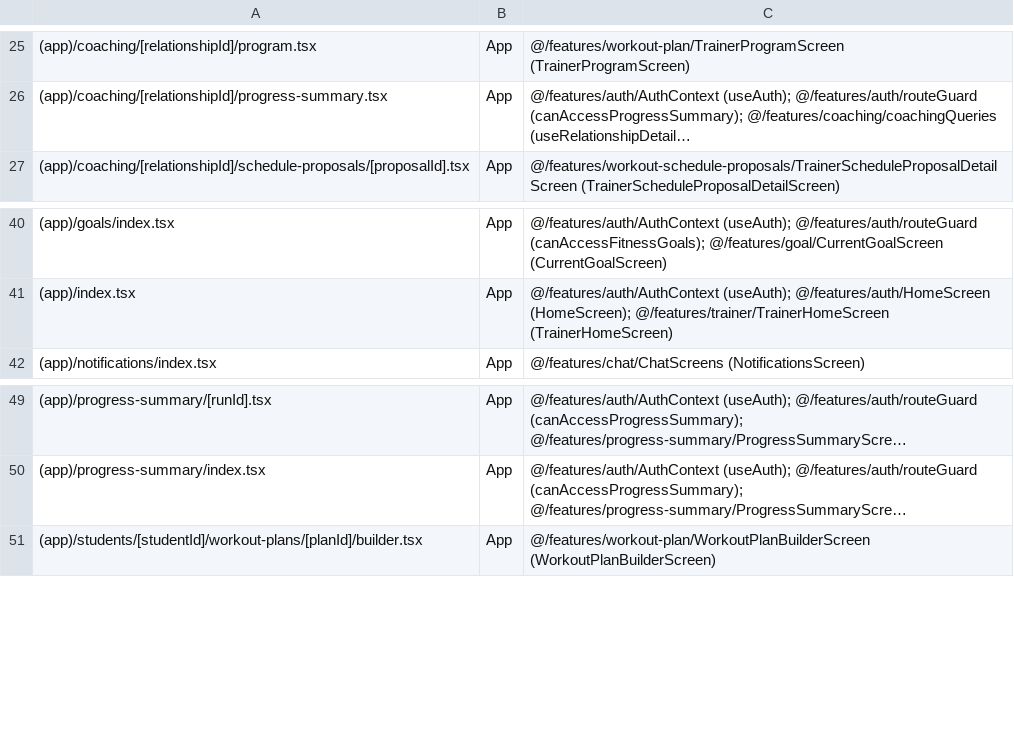
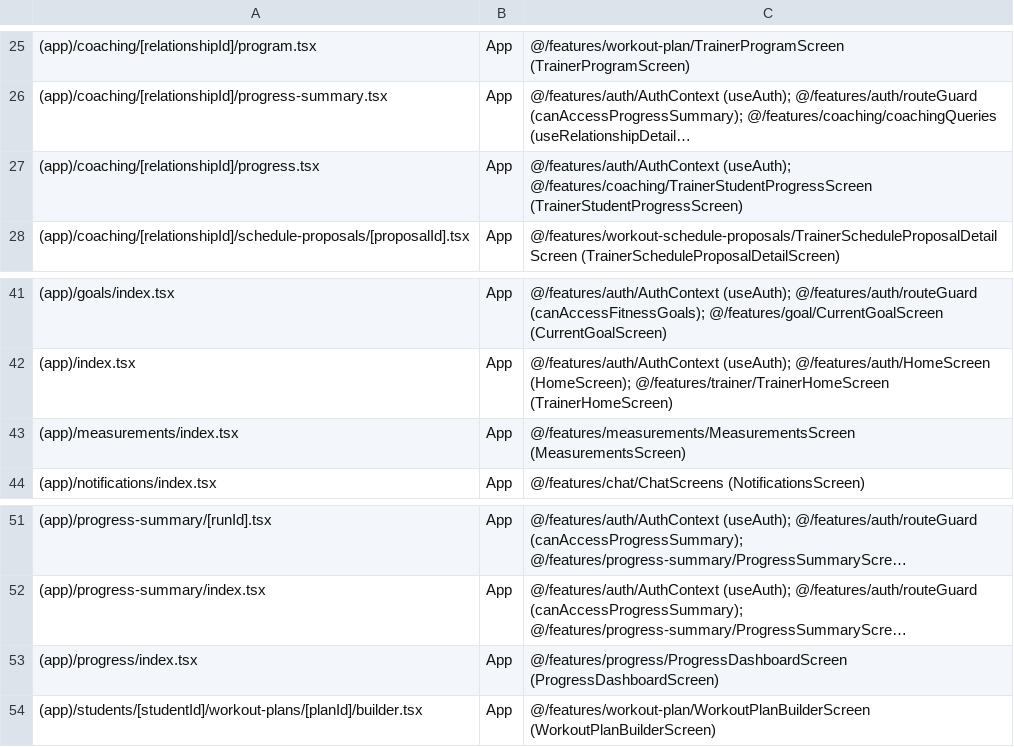
Before and after one commit to Ducbaynao/ai-integrated-personalized-online-fitness-coaching-system, a TSV file: docs/06-ui-ux/mobile-vi-route-inventory.tsv, drawn as a sheet; only a part is shown, gaps mark what is left out; long unchanged cells end in …; the diff names each change by its address in the sheet, - before the commit and + after, or states it on an @@ line.

```diff
--- a/docs/06-ui-ux/mobile-vi-route-inventory.tsv
+++ b/docs/06-ui-ux/mobile-vi-route-inventory.tsv
+row 27: (app)/coaching/[relationshipId]/progress.tsx | App | @/features/auth/AuthContext (useAuth); @/features/coaching/TrainerStudentProgressScreen (TrainerStudentProgressScreen)
+row 43: (app)/measurements/index.tsx | App | @/features/measurements/MeasurementsScreen (MeasurementsScreen)
+row 53: (app)/progress/index.tsx | App | @/features/progress/ProgressDashboardScreen (ProgressDashboardScreen)
```
Also changed, not shown: docs/06-ui-ux/mobile-vi-source-inventory.tsv, 2 other files.
